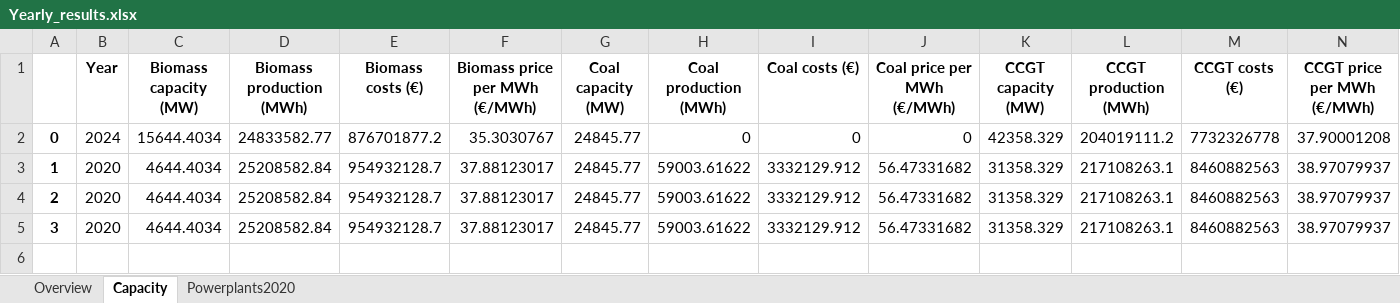
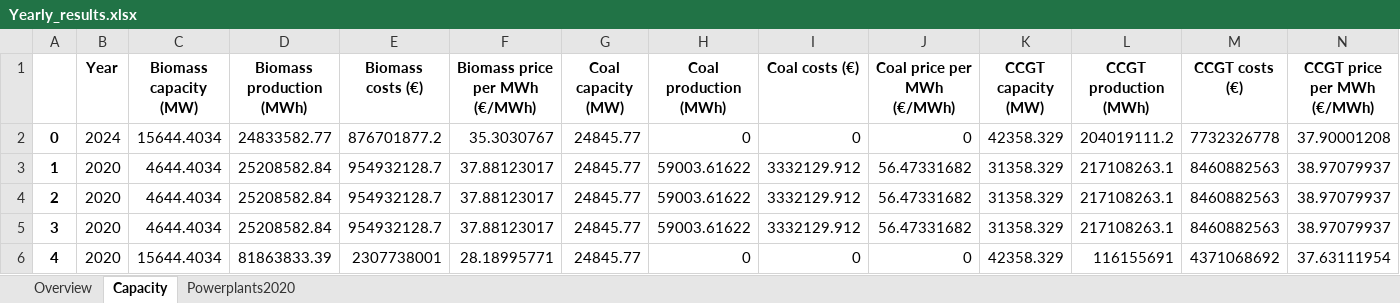
Before and after one commit to TradeRES/toolbox-amiris-emlab, an Excel workbook: emlabpy/Yearly_results.xlsx, sheet Capacity, drawn as a sheet; only a part is shown; values as stored, in another font and other column widths than the file's, no borders; rows hold the shown columns only; the diff names each change by its address in the sheet, - before the commit and + after, or states it on an @@ line.

```diff
--- a/emlabpy/Yearly_results.xlsx (sheet Capacity)
+++ b/emlabpy/Yearly_results.xlsx (sheet Capacity)
+row 6: 4 | 2020 | 15644.4034 | 81863833.39 | 2307738001 | 28.18995771 | 24845.77 | 0 | 0 | 0 | 42358.329 | 116155691 | 4371068692 | 37.63111954
```
Also changed, not shown: sheet Powerplants2020, sheet Overview, amiris_workflow/amiris_data_structure.xlsx, 16 other files.
